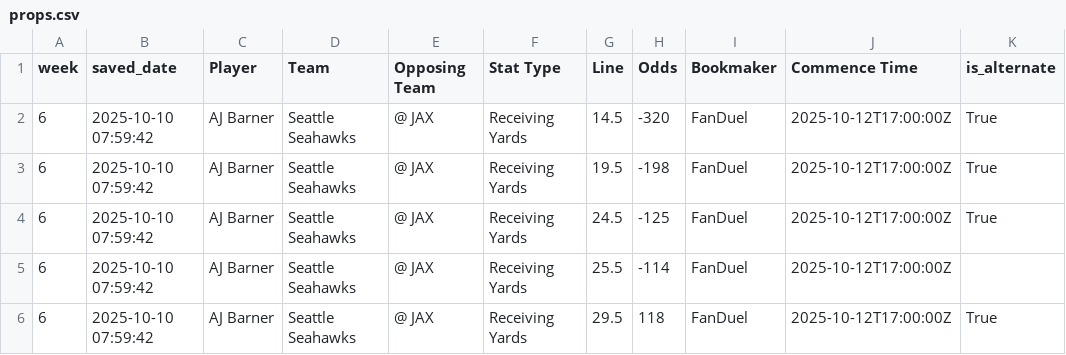
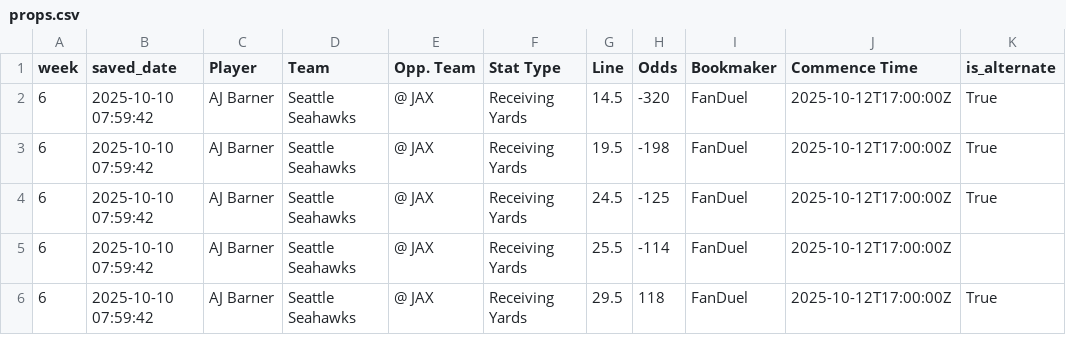
Before and after one commit to pureslurp/PropOptimizer, a CSV file: 2025/WEEK6/props.csv, drawn as a sheet; only a part is shown; the diff names each change by its address in the sheet, - before the commit and + after, or states it on an @@ line.

```diff
--- a/2025/WEEK6/props.csv
+++ b/2025/WEEK6/props.csv
-E1: Opposing Team
+E1: Opp. Team
```
Also changed, not shown: 10 other files.
